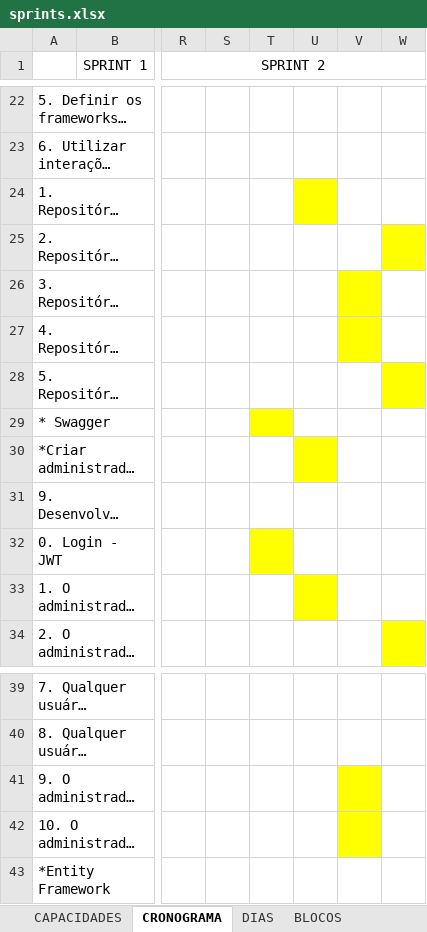
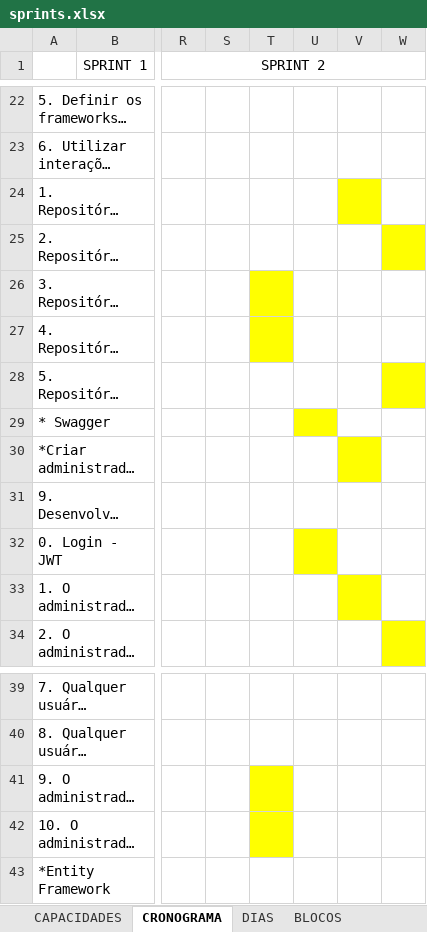
Before and after one commit to hstrada/senai-desenvolvimento-1s2019, an Excel workbook: planejamento/sprints.xlsx, sheet CRONOGRAMA, drawn as a sheet; only a part is shown, gaps mark what is left out; long unchanged cells end in …; values as stored, in another font and other column widths than the file's, no borders; the diff names each change by its address in the sheet, - before the commit and + after, or states it on an @@ line.

```diff
--- a/planejamento/sprints.xlsx (sheet CRONOGRAMA)
+++ b/planejamento/sprints.xlsx (sheet CRONOGRAMA)
-U24 fill: #FFFF00
+U24 fill: none
-V24 fill: none
+V24 fill: #FFFF00
-T26:T27 fill: none
+T26:T27 fill: #FFFF00
-V26:V27 fill: #FFFF00
+V26:V27 fill: none
-T29 fill: #FFFF00
+T29 fill: none
-U29 fill: none
+U29 fill: #FFFF00
-U30 fill: #FFFF00
+U30 fill: none
-V30 fill: none
+V30 fill: #FFFF00
-T32 fill: #FFFF00
+T32 fill: none
-U32 fill: none
+U32 fill: #FFFF00
-U33 fill: #FFFF00
+U33 fill: none
-V33 fill: none
+V33 fill: #FFFF00
-T41:T42 fill: none
+T41:T42 fill: #FFFF00
-V41:V42 fill: #FFFF00
+V41:V42 fill: none
```
Also changed, not shown: 1 other file.
